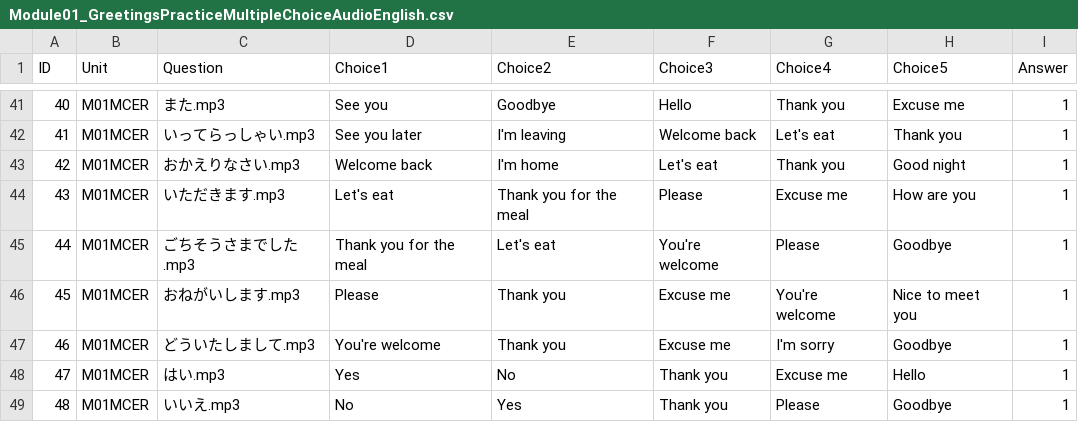
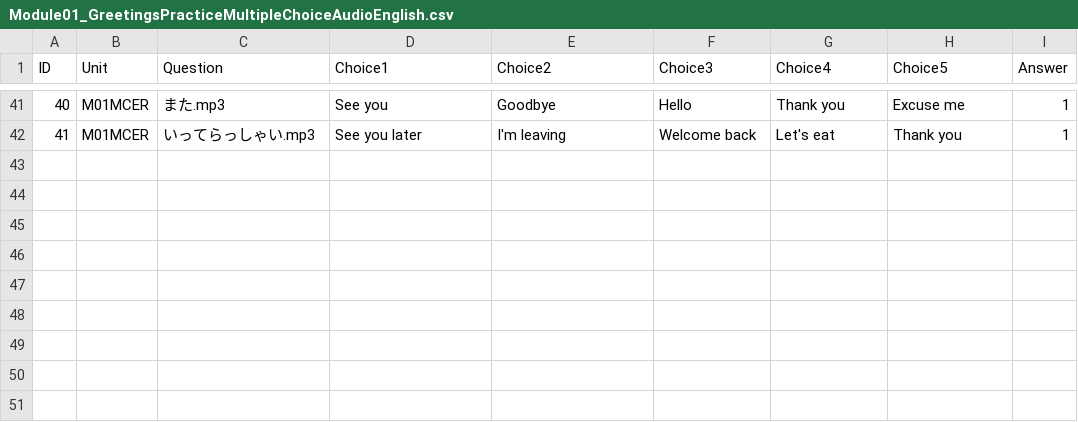
Before and after one commit to tnagano22/LaGuardiaELJ101Asynch, a CSV file: Practice/Module01_Greetings/Module01_GreetingsPracticeMultipleChoiceAudioEnglish.csv, drawn as a sheet; only a part is shown, gaps mark what is left out.

```diff
--- a/Practice/Module01_Greetings/Module01_GreetingsPracticeMultipleChoiceAudioEnglish.csv
+++ b/Practice/Module01_Greetings/Module01_GreetingsPracticeMultipleChoiceAudioEnglish.csv
@@ -42,8 +42 @@ ID,Unit,Question,Choice1,Choice2,Choice3,Choice4,Choice5,Answer
 41,M01MCER,いってらっしゃい.mp3,See you later,I'm leaving,Welcome back,Let's eat,Thank you,1
-42,M01MCER,おかえりなさい.mp3,Welcome back,I'm home,Let's eat,Thank you,Good night,1
-43,M01MCER,いただきます.mp3,Let's eat,Thank you for the meal,Please,Excuse me,How are you,1
-44,M01MCER,ごちそうさまでした.mp3,Thank you for the meal,Let's eat,You're welcome,Please,Goodbye,1
-45,M01MCER,おねがいします.mp3,Please,Thank you,Excuse me,You're welcome,Nice to meet you,1
-46,M01MCER,どういたしまして.mp3,You're welcome,Thank you,Excuse me,I'm sorry,Goodbye,1
-47,M01MCER,はい.mp3,Yes,No,Thank you,Excuse me,Hello,1
-48,M01MCER,いいえ.mp3,No,Yes,Thank you,Please,Goodbye,1
```
Also changed, not shown: Practice/Vocabulary01/Vocabulary01_Chapter01VocabularyMultipleChoiceImageAudio.csv, 20 other files.
